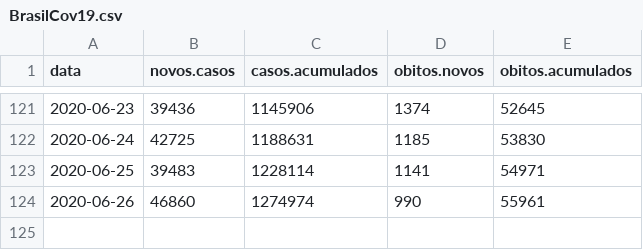
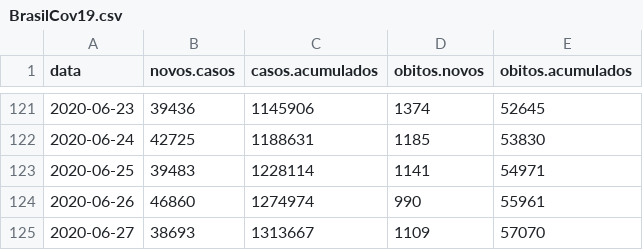
Before and after one commit to covid19br/reports, a CSV file: dados/BrasilCov19.csv, drawn as a sheet; only a part is shown, gaps mark what is left out; the diff names each change by its address in the sheet, - before the commit and + after, or states it on an @@ line.

```diff
--- a/dados/BrasilCov19.csv
+++ b/dados/BrasilCov19.csv
+row 125: 2020-06-27 | 38693 | 1313667 | 1109 | 57070
```
Also changed, not shown: dados/EstadosCov19.csv, 1 other file.
